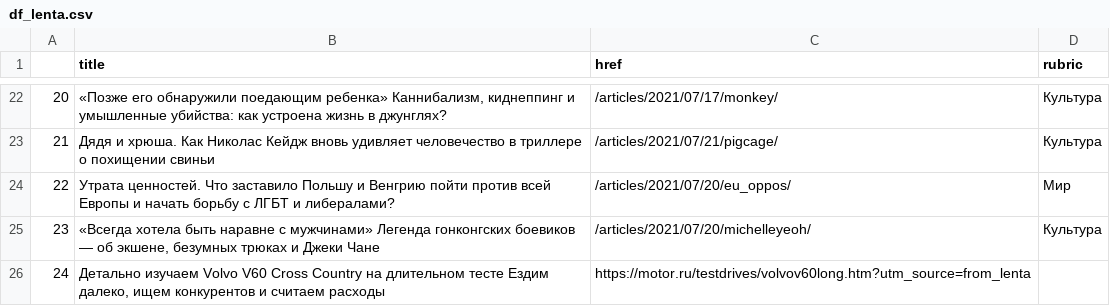
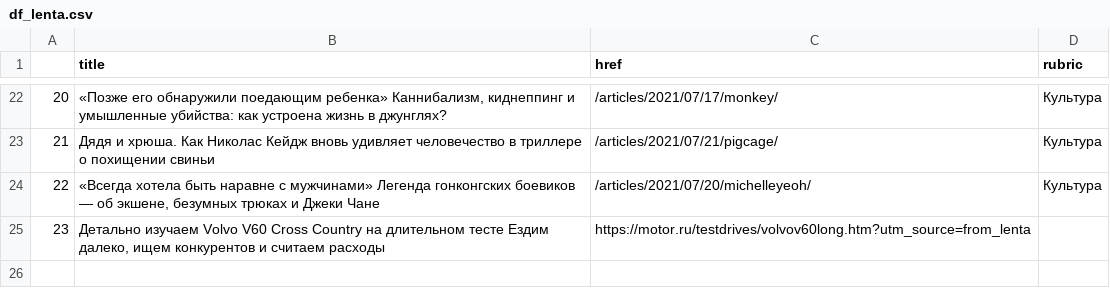
Before and after one commit to anastasiajourno/hw_auto_scraper, a CSV file: df_lenta.csv, drawn as a sheet; only a part is shown, gaps mark what is left out; removed rows and columns are numbered as before the commit, all else as after; the diff names each change by its address in the sheet, - before the commit and + after, or states it on an @@ line.

```diff
--- a/df_lenta.csv
+++ b/df_lenta.csv
-row 24: 22 | Утрата ценностей. Что заставило Польшу и Венгрию пойти против всей Европы и начать борьбу с ЛГБТ и либералами? | /articles/2021/07/20/eu_oppos/ | Мир
@@ column A renumbered from row 24 down @@
```
